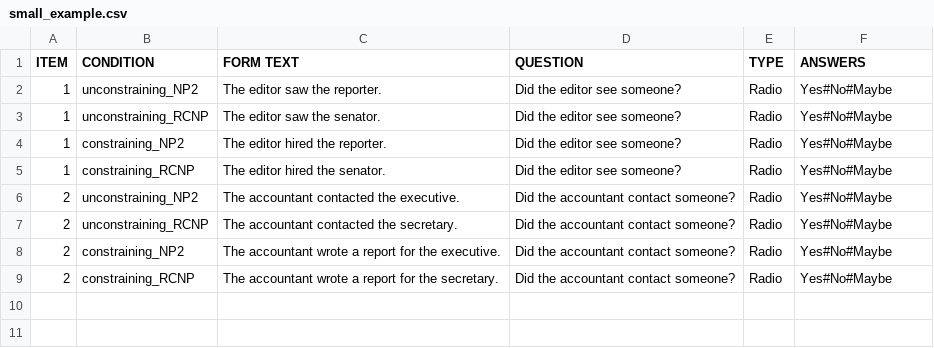
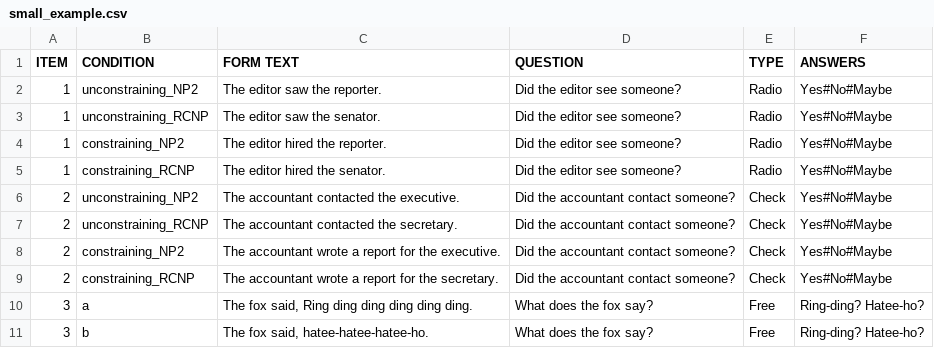
Before and after one commit to vstaneva/Swing, a CSV file: small_example.csv, drawn as a sheet.

Commit message:
Answers get from CSV->JS, answer boxes are ready
When started, gen.html shows that the radio boxes, check boxes, and
free text boxes are there. Answers show up according to the type of
answer we need, so that if the trial asks for a free text answer, the
uses sees only free text. If the trial asks for multiple check answer,
the user sees only multiple check.
———
Coming up: putting it in a form format so that the user can actually
click radio buttons or check the boxes or type. Also, we need to write
the JS functionality that fills in the answers so that the HTML updates
not only the type of answer, but also the answer choices as well.
———
Potential problem: If the CSV file has any type of quotes, they get
injected into the text. This means that if we want to have quotes as a
part of the question, we need to write \” instead of “ and \’ instead
of ‘.

```diff
--- a/small_example.csv
+++ b/small_example.csv
@@ -5,5 +5,7 @@ ITEM,CONDITION,FORM TEXT,QUESTION,TYPE,ANSWERS
 1,constraining_RCNP,The editor hired the senator.,Did the editor see someone?,Radio,Yes#No#Maybe
-2,unconstraining_NP2,The accountant contacted the executive.,Did the accountant contact someone?,Radio,Yes#No#Maybe
-2,unconstraining_RCNP,The accountant contacted the secretary.,Did the accountant contact someone?,Radio,Yes#No#Maybe
-2,constraining_NP2,The accountant wrote a report for the executive.,Did the accountant contact someone?,Radio,Yes#No#Maybe
-2,constraining_RCNP,The accountant wrote a report for the secretary.,Did the accountant contact someone?,Radio,Yes#No#Maybe
+2,unconstraining_NP2,The accountant contacted the executive.,Did the accountant contact someone?,Check,Yes#No#Maybe
+2,unconstraining_RCNP,The accountant contacted the secretary.,Did the accountant contact someone?,Check,Yes#No#Maybe
+2,constraining_NP2,The accountant wrote a report for the executive.,Did the accountant contact someone?,Check,Yes#No#Maybe
+2,constraining_RCNP,The accountant wrote a report for the secretary.,Did the accountant contact someone?,Check,Yes#No#Maybe
+3,a,"The fox said, Ring ding ding ding ding ding.",What does the fox say?,Free,Ring-ding? Hatee-ho?
+3,b,"The fox said, hatee-hatee-hatee-ho.",What does the fox say?,Free,Ring-ding? Hatee-ho?
```
Also changed, not shown: 3 other files.
